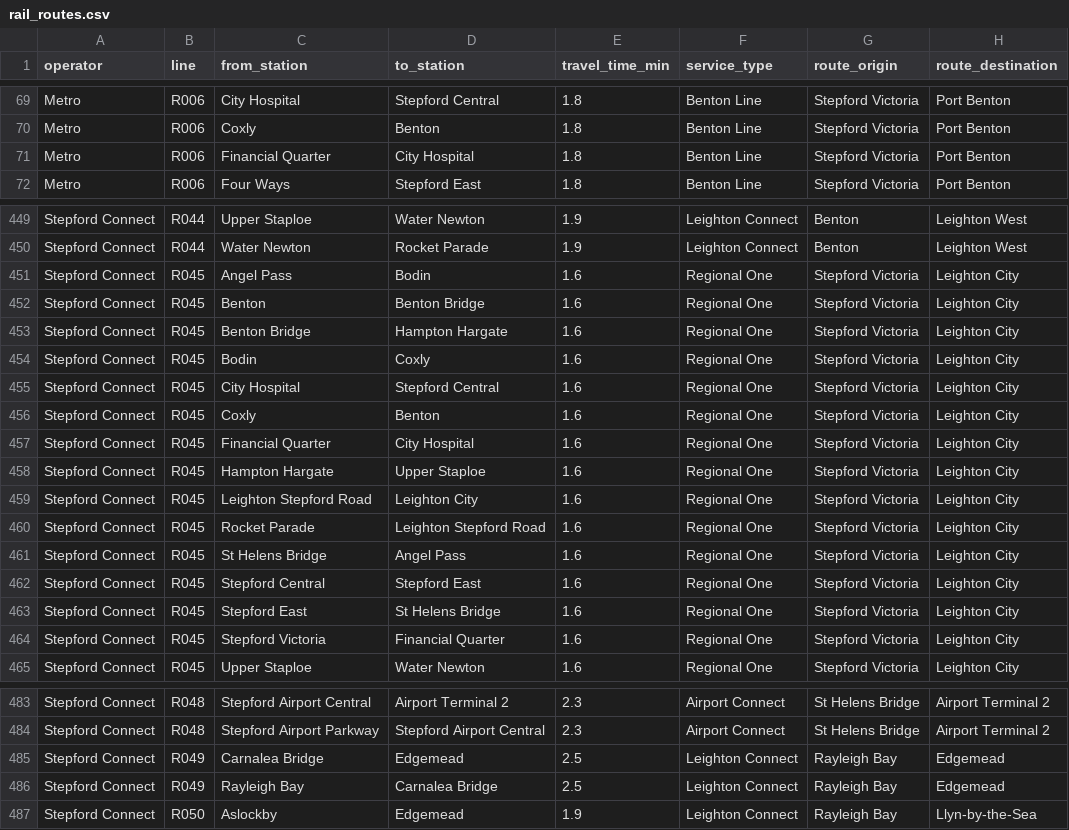
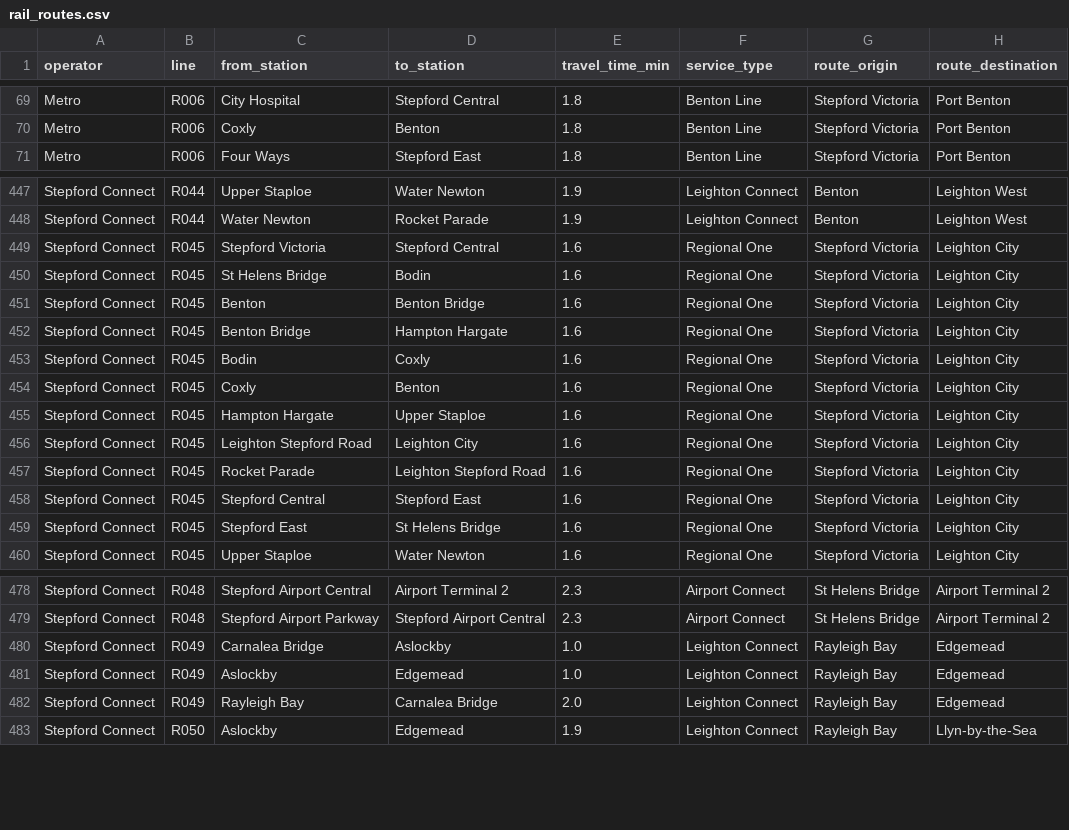
Before and after one commit to saw24033/edw, a CSV file: rail_routes.csv, drawn as a sheet; only a part is shown, gaps mark what is left out; the diff covers the shown part only.

```diff
--- a/rail_routes.csv
+++ b/rail_routes.csv
@@ -70,3 +70,2 @@ Metro,R006,City Hospital,Stepford Central,1.8,Benton Line,Stepford Victoria,Port
 Metro,R006,Coxly,Benton,1.8,Benton Line,Stepford Victoria,Port Benton
-Metro,R006,Financial Quarter,City Hospital,1.8,Benton Line,Stepford Victoria,Port Benton
 Metro,R006,Four Ways,Stepford East,1.8,Benton Line,Stepford Victoria,Port Benton
@@ -450,3 +448,4 @@ Stepford Connect,R044,Upper Staploe,Water Newton,1.9,Leighton Connect,Benton,Lei
 Stepford Connect,R044,Water Newton,Rocket Parade,1.9,Leighton Connect,Benton,Leighton West
-Stepford Connect,R045,Angel Pass,Bodin,1.6,Regional One,Stepford Victoria,Leighton City
+Stepford Connect,R045,Stepford Victoria,Stepford Central,1.6,Regional One,Stepford Victoria,Leighton City
+Stepford Connect,R045,St Helens Bridge,Bodin,1.6,Regional One,Stepford Victoria,Leighton City
 Stepford Connect,R045,Benton,Benton Bridge,1.6,Regional One,Stepford Victoria,Leighton City
@@ -454,5 +453,3 @@ Stepford Connect,R045,Benton Bridge,Hampton Hargate,1.6,Regional One,Stepford Vi
 Stepford Connect,R045,Bodin,Coxly,1.6,Regional One,Stepford Victoria,Leighton City
-Stepford Connect,R045,City Hospital,Stepford Central,1.6,Regional One,Stepford Victoria,Leighton City
 Stepford Connect,R045,Coxly,Benton,1.6,Regional One,Stepford Victoria,Leighton City
-Stepford Connect,R045,Financial Quarter,City Hospital,1.6,Regional One,Stepford Victoria,Leighton City
 Stepford Connect,R045,Hampton Hargate,Upper Staploe,1.6,Regional One,Stepford Victoria,Leighton City
@@ -460,6 +457,4 @@ Stepford Connect,R045,Leighton Stepford Road,Leighton City,1.6,Regional One,Step
 Stepford Connect,R045,Rocket Parade,Leighton Stepford Road,1.6,Regional One,Stepford Victoria,Leighton City
-Stepford Connect,R045,St Helens Bridge,Angel Pass,1.6,Regional One,Stepford Victoria,Leighton City
 Stepford Connect,R045,Stepford Central,Stepford East,1.6,Regional One,Stepford Victoria,Leighton City
 Stepford Connect,R045,Stepford East,St Helens Bridge,1.6,Regional One,Stepford Victoria,Leighton City
-Stepford Connect,R045,Stepford Victoria,Financial Quarter,1.6,Regional One,Stepford Victoria,Leighton City
 Stepford Connect,R045,Upper Staploe,Water Newton,1.6,Regional One,Stepford Victoria,Leighton City
@@ -484,4 +479,5 @@ Stepford Connect,R048,Stepford Airport Central,Airport Terminal 2,2.3,Airport Co
 Stepford Connect,R048,Stepford Airport Parkway,Stepford Airport Central,2.3,Airport Connect,St Helens Bridge,Airport Terminal 2
-Stepford Connect,R049,Carnalea Bridge,Edgemead,2.5,Leighton Connect,Rayleigh Bay,Edgemead
-Stepford Connect,R049,Rayleigh Bay,Carnalea Bridge,2.5,Leighton Connect,Rayleigh Bay,Edgemead
+Stepford Connect,R049,Carnalea Bridge,Aslockby,1.0,Leighton Connect,Rayleigh Bay,Edgemead
+Stepford Connect,R049,Aslockby,Edgemead,1.0,Leighton Connect,Rayleigh Bay,Edgemead
+Stepford Connect,R049,Rayleigh Bay,Carnalea Bridge,2.0,Leighton Connect,Rayleigh Bay,Edgemead
 Stepford Connect,R050,Aslockby,Edgemead,1.9,Leighton Connect,Rayleigh Bay,Llyn-by-the-Sea
```
Also changed, not shown: 1 removed row elsewhere in this file, 1 other file.
